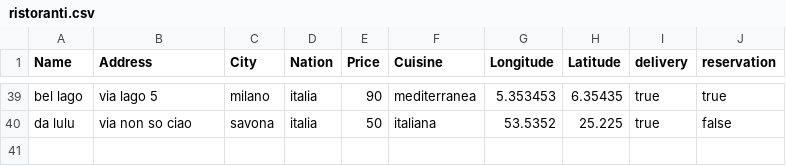
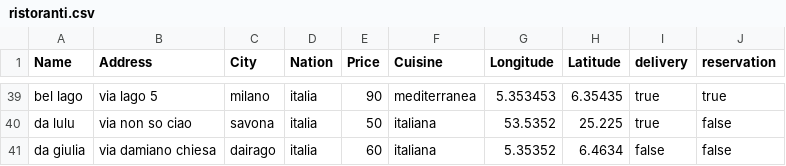
Before and after one commit to oumy25-rgb/TheKnife, a CSV file: TheKnife/TheKnife/src/dati/ristoranti.csv, drawn as a sheet; only a part is shown, gaps mark what is left out; the diff names each change by its address in the sheet, - before the commit and + after, or states it on an @@ line.

```diff
--- a/TheKnife/TheKnife/src/dati/ristoranti.csv
+++ b/TheKnife/TheKnife/src/dati/ristoranti.csv
+row 41: da giulia | via damiano chiesa | dairago | italia | 60 | italiana | 5.35352 | 6.4634 | false | false
```
Also changed, not shown: TheKnife/TheKnife/src/dati/utente.csv, 3 other files.
